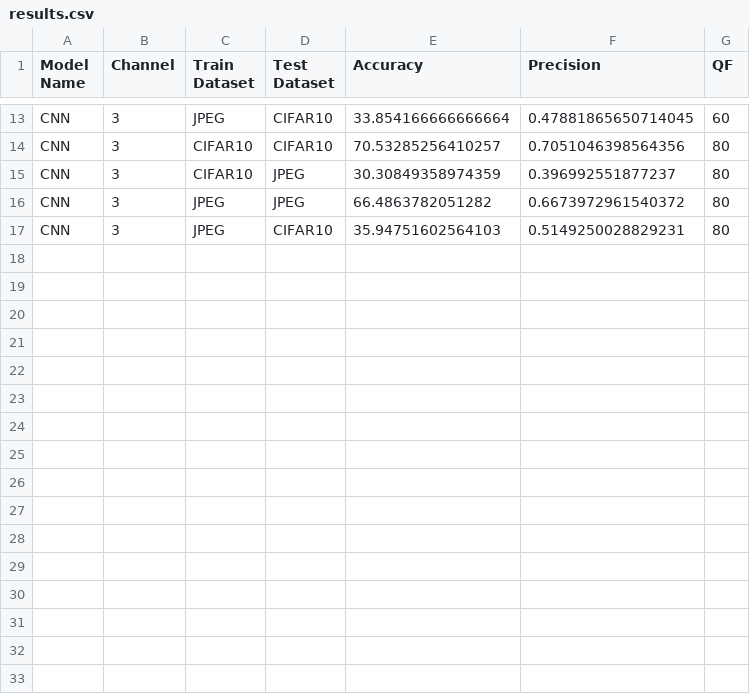
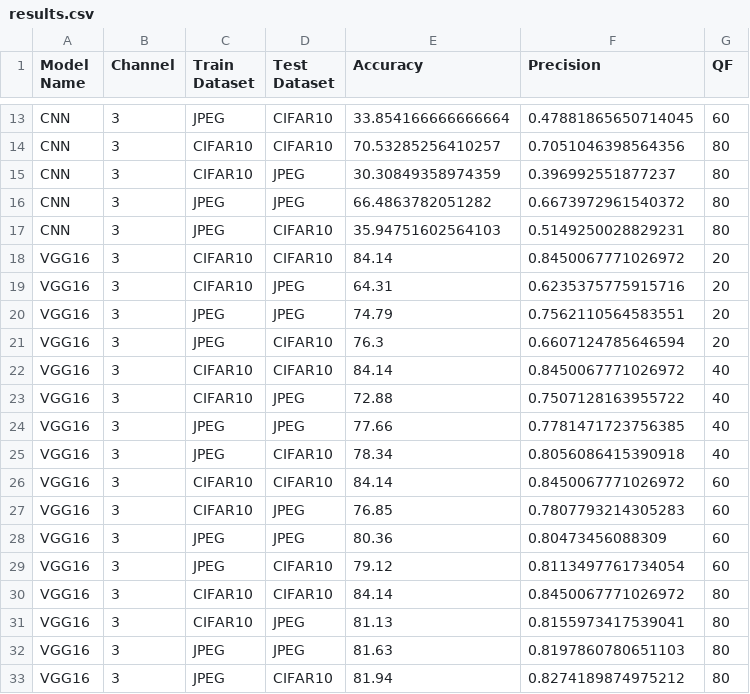
Before and after one commit to BaguHo/Compression-Artifact-Removal, a CSV file: results.csv, drawn as a sheet; only a part is shown, gaps mark what is left out; the diff names each change by its address in the sheet, - before the commit and + after, or states it on an @@ line.

```diff
--- a/results.csv
+++ b/results.csv
+row 18: VGG16 | 3 | CIFAR10 | CIFAR10 | 84.14 | 0.8450067771026972 | 20
+row 19: VGG16 | 3 | CIFAR10 | JPEG | 64.31 | 0.6235375775915716 | 20
+row 20: VGG16 | 3 | JPEG | JPEG | 74.79 | 0.7562110564583551 | 20
+row 21: VGG16 | 3 | JPEG | CIFAR10 | 76.3 | 0.6607124785646594 | 20
+row 22: VGG16 | 3 | CIFAR10 | CIFAR10 | 84.14 | 0.8450067771026972 | 40
+row 23: VGG16 | 3 | CIFAR10 | JPEG | 72.88 | 0.7507128163955722 | 40
+row 24: VGG16 | 3 | JPEG | JPEG | 77.66 | 0.7781471723756385 | 40
+row 25: VGG16 | 3 | JPEG | CIFAR10 | 78.34 | 0.8056086415390918 | 40
+row 26: VGG16 | 3 | CIFAR10 | CIFAR10 | 84.14 | 0.8450067771026972 | 60
+row 27: VGG16 | 3 | CIFAR10 | JPEG | 76.85 | 0.7807793214305283 | 60
+row 28: VGG16 | 3 | JPEG | JPEG | 80.36 | 0.80473456088309 | 60
+row 29: VGG16 | 3 | JPEG | CIFAR10 | 79.12 | 0.8113497761734054 | 60
+row 30: VGG16 | 3 | CIFAR10 | CIFAR10 | 84.14 | 0.8450067771026972 | 80
+row 31: VGG16 | 3 | CIFAR10 | JPEG | 81.13 | 0.8155973417539041 | 80
+row 32: VGG16 | 3 | JPEG | JPEG | 81.63 | 0.8197860780651103 | 80
+row 33: VGG16 | 3 | JPEG | CIFAR10 | 81.94 | 0.8274189874975212 | 80
```
Also changed, not shown: 2 other files.
